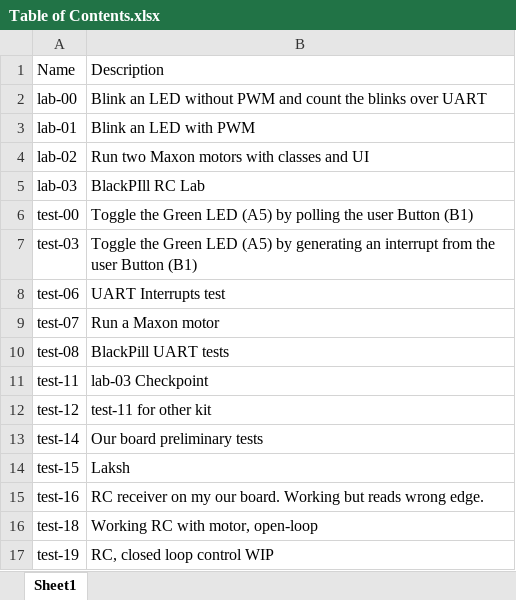
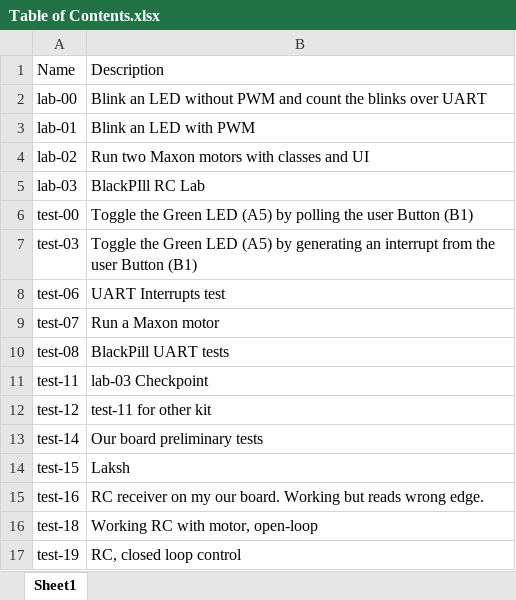
Before and after one commit to mgardenswartz/color_sorter_conveyor, an Excel workbook: Table of Contents.xlsx, sheet Sheet1, drawn as a sheet; values as stored, in another font and other column widths than the file's, no borders; the diff names each change by its address in the sheet, - before the commit and + after, or states it on an @@ line.

Commit message:
Update Table of Contents.xlsx

```diff
--- a/Table of Contents.xlsx (sheet Sheet1)
+++ b/Table of Contents.xlsx (sheet Sheet1)
-B17: RC, closed loop control WIP
+B17: RC, closed loop control
```
